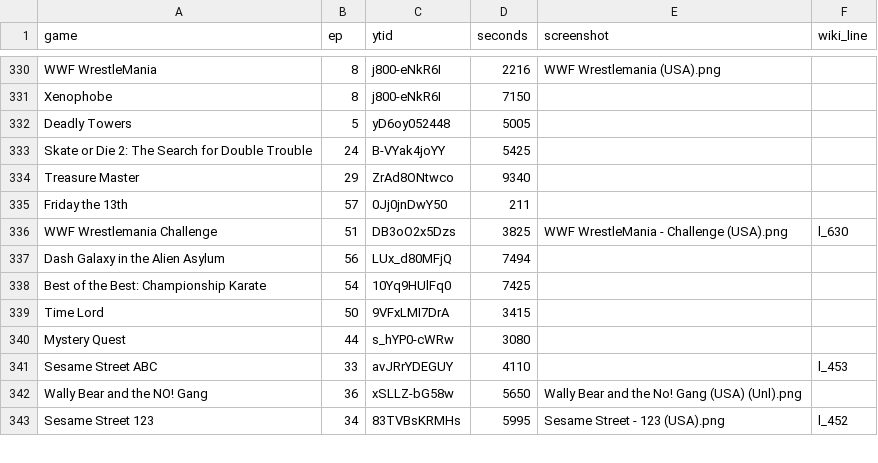
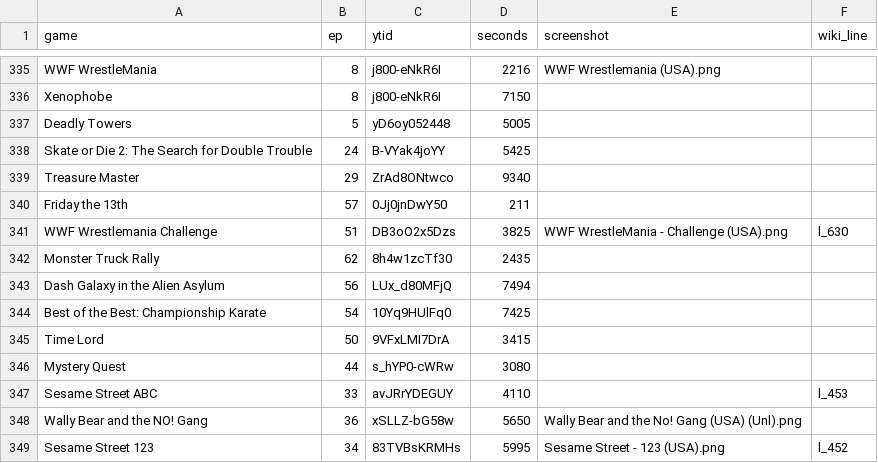
Before and after one commit to vNakamura/8bitnintendo-science, a CSV file: _data/list.csv, drawn as a sheet; only a part is shown, gaps mark what is left out; the diff covers the shown part only.

```diff
--- a/_data/list.csv
+++ b/_data/list.csv
@@ -336,2 +341,3 @@ Friday the 13th,57,0Jj0jnDwY50,211,,
 WWF Wrestlemania Challenge,51,DB3oO2x5Dzs,3825,WWF WrestleMania - Challenge (USA).png,l_630
+Monster Truck Rally,62,8h4w1zcTf30,2435,,
 Dash Galaxy in the Alien Asylum,56,LUx_d80MFjQ,7494,,
```
Also changed, not shown: 6 added rows and 1 removed row elsewhere in this file.
